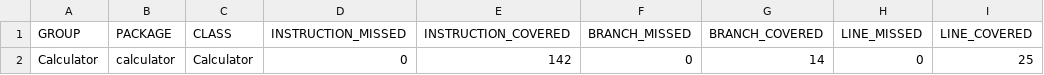
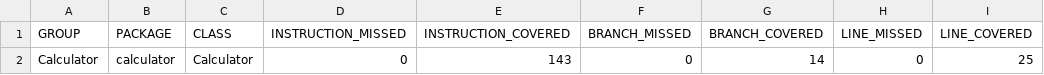
Before and after one commit to kjubik/whitebox-and-mutation-testing, a CSV file: target/site/jacoco/jacoco.csv, drawn as a sheet; only a part is shown; the diff names each change by its address in the sheet, - before the commit and + after, or states it on an @@ line.

```diff
--- a/target/site/jacoco/jacoco.csv
+++ b/target/site/jacoco/jacoco.csv
-E2 (INSTRUCTION_COVERED): 142
+E2 (INSTRUCTION_COVERED): 143
```
Also changed, not shown: 11 other files.
